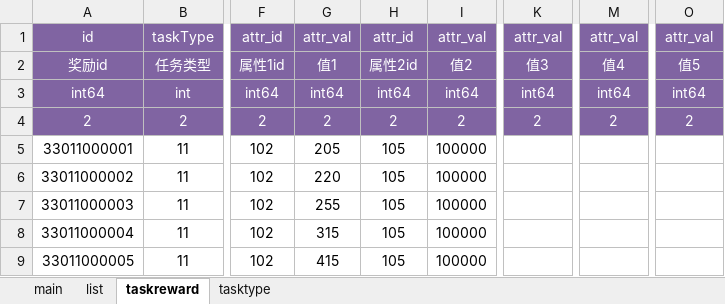
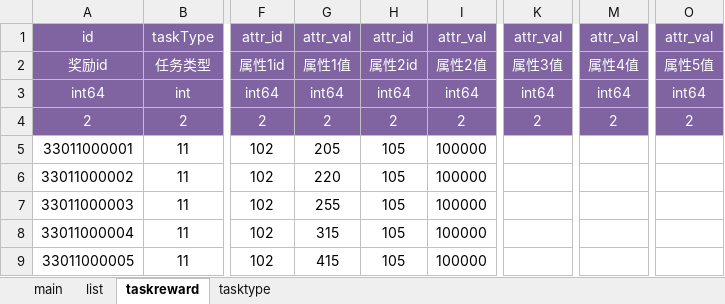
Before and after one commit to yigao/NFShmServer, an Excel workbook: game/MMO/ExcelMMO/taskreward.xlsx, sheet taskreward, drawn as a sheet; only a part is shown, gaps mark what is left out; values as stored, in another font and other column widths than the file's, no borders; the diff names each change by its address in the sheet, - before the commit and + after, or states it on an @@ line.

Commit message:
taskreward.xlsx

```diff
--- a/game/MMO/ExcelMMO/taskreward.xlsx (sheet taskreward)
+++ b/game/MMO/ExcelMMO/taskreward.xlsx (sheet taskreward)
-G2: 值1
+G2: 属性1值
-I2: 值2
+I2: 属性2值
-K2: 值3
+K2: 属性3值
-M2: 值4
+M2: 属性4值
-O2: 值5
+O2: 属性5值
```
